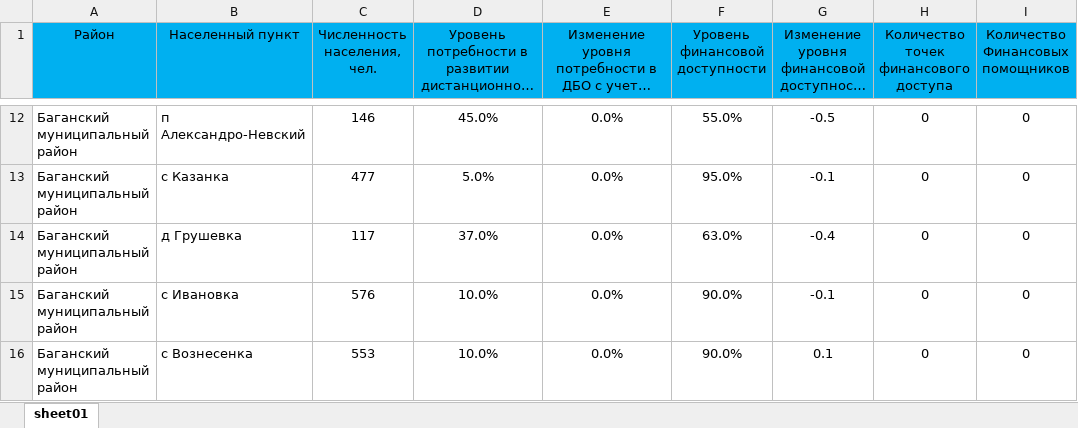
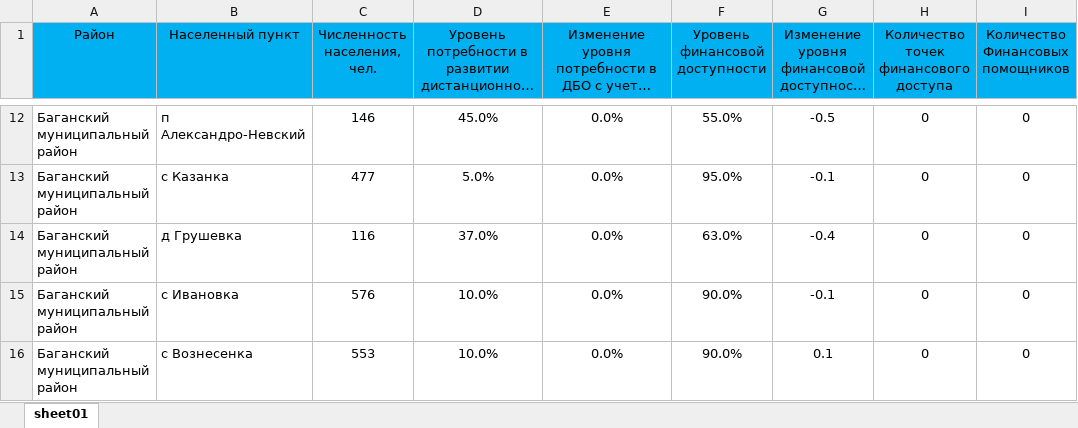
Before and after one commit to egorselyutin/infpanel4, an Excel workbook: content/xls/DB_01.01.2026_NP.xlsx, sheet sheet01, drawn as a sheet; only a part is shown, gaps mark what is left out; long unchanged cells end in …; values as stored, in another font and other column widths than the file's, no borders; the diff names each change by its address in the sheet, - before the commit and + after, or states it on an @@ line.

```diff
--- a/content/xls/DB_01.01.2026_NP.xlsx (sheet sheet01)
+++ b/content/xls/DB_01.01.2026_NP.xlsx (sheet sheet01)
-C14 (Численность населения, чел.): 117
+C14 (Численность населения, чел.): 116
```
Also changed, not shown: content/xls/DB_01.01.2025_NP.xlsx, content/xls/NSO_01.01.2025.xlsx, 4 other files.
